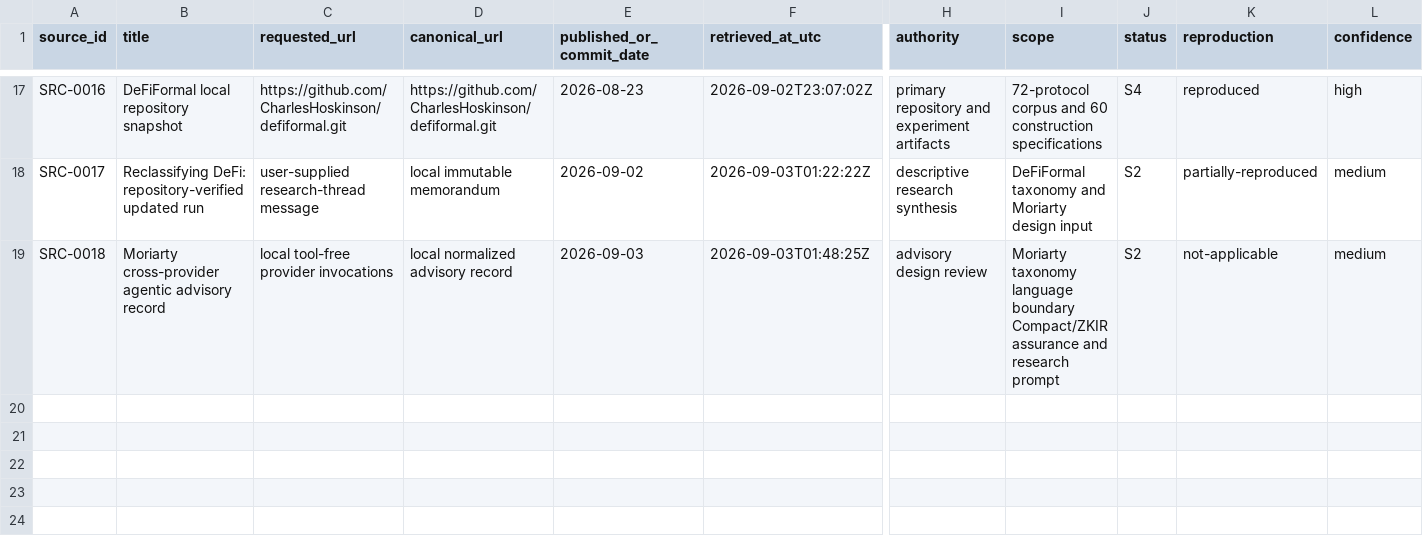
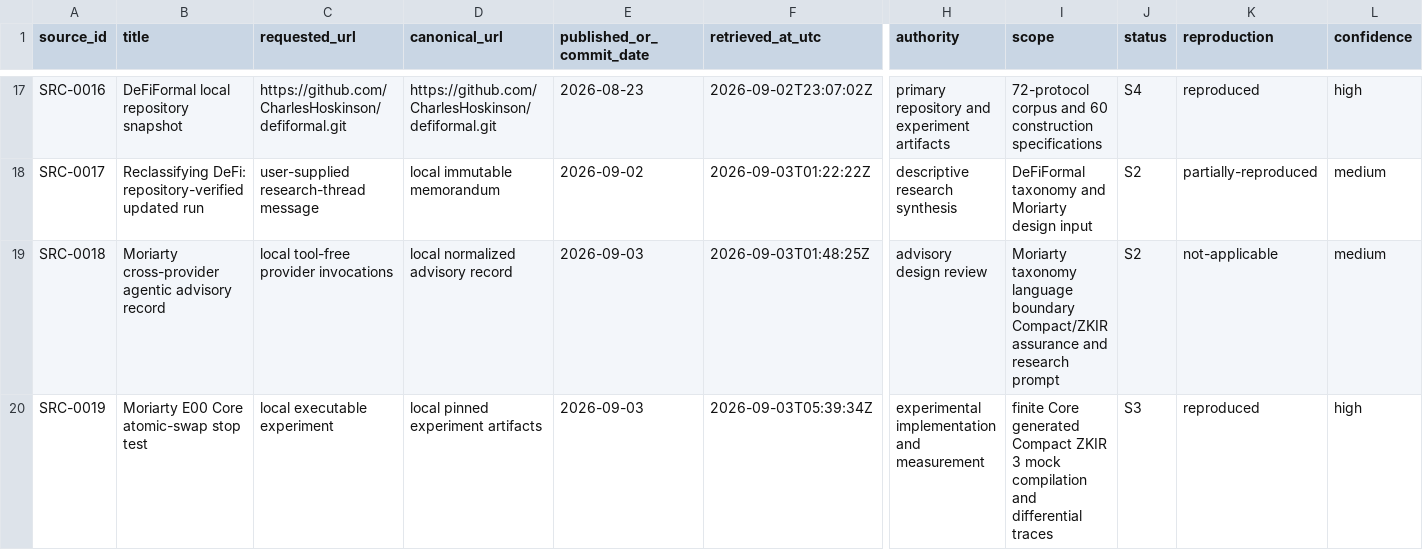
Before and after one commit to CharlesHoskinson/Moriarty, a CSV file: evidence/source-inventory.csv, drawn as a sheet; only a part is shown, gaps mark what is left out; rows hold the shown columns only; the diff names each change by its address in the sheet, - before the commit and + after, or states it on an @@ line.

Commit message:
research: integrate the E00 stop-test evidence

```diff
--- a/evidence/source-inventory.csv
+++ b/evidence/source-inventory.csv
+row 20: SRC-0019 | Moriarty E00 Core atomic-swap stop test | local executable experiment | local pinned experiment artifacts | 2026-09-03 | 2026-09-03T05:39:34Z | experimental implementation and measurement | finite Core generated Compact ZKIR 3 mock compilation and differential traces | S3 | reproduced | high
```
Also changed, not shown: 11 other files.
